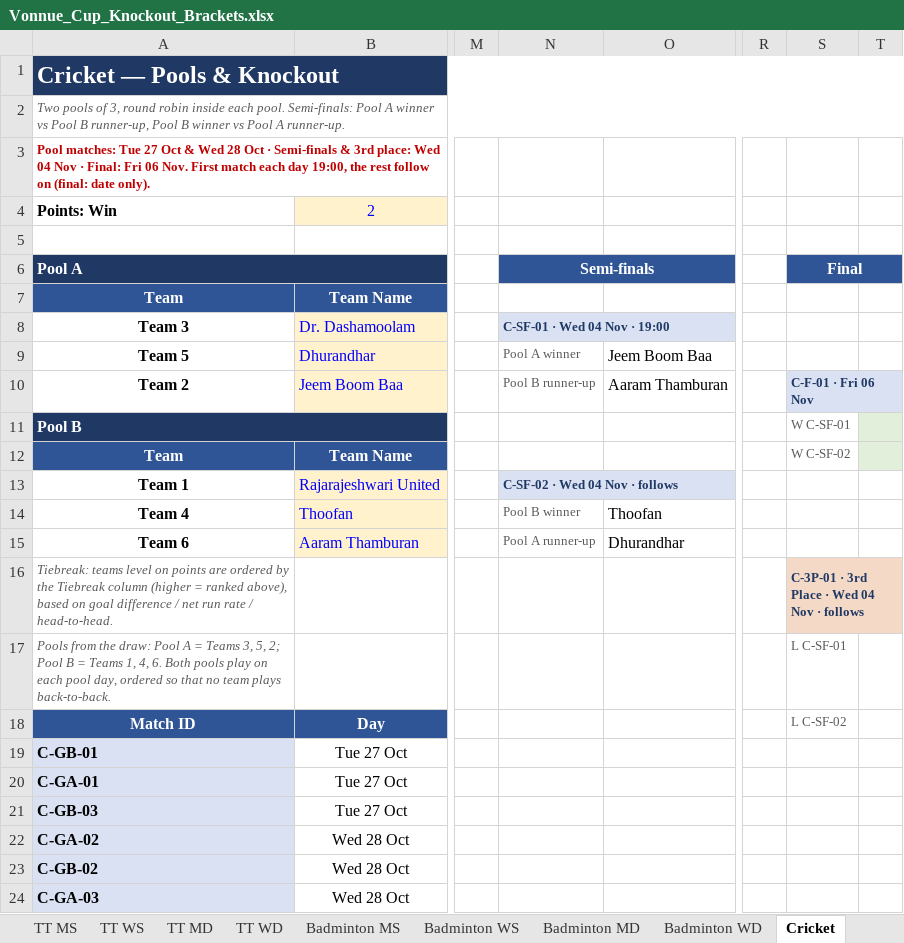
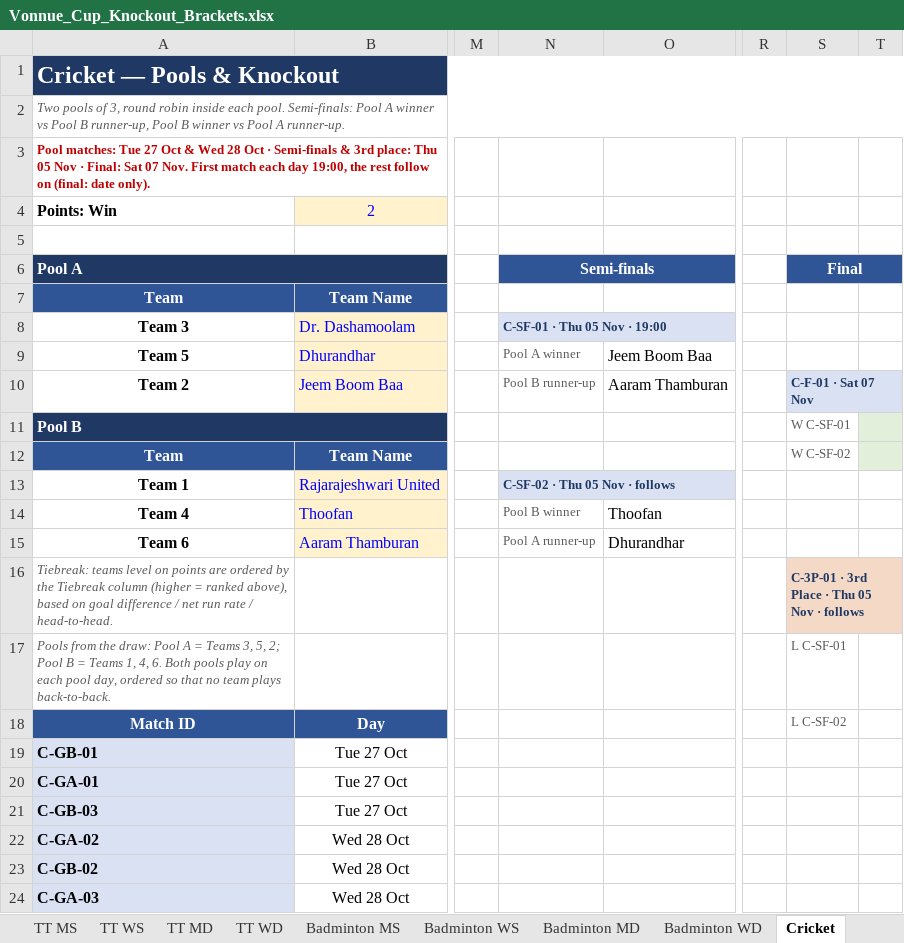
Before and after one commit to vonnue-amit/vonnue-cup-2026, an Excel workbook: data/Vonnue_Cup_Knockout_Brackets.xlsx, sheet Cricket, drawn as a sheet; only a part is shown, gaps mark what is left out; values as stored, in another font and other column widths than the file's, no borders; charts and pictures not drawn; the diff names each change by its address in the sheet, - before the commit and + after, or states it on an @@ line.

```diff
--- a/data/Vonnue_Cup_Knockout_Brackets.xlsx (sheet Cricket)
+++ b/data/Vonnue_Cup_Knockout_Brackets.xlsx (sheet Cricket)
-A3: …3rd place: Wed 04 Nov · Final: Fri 06 Nov. First…
+A3: …3rd place: Thu 05 Nov · Final: Sat 07 Nov. First…
-N8: C-SF-01 · Wed 04 Nov · 19:00
+N8: C-SF-01 · Thu 05 Nov · 19:00
-S10: C-F-01 · Fri 06 Nov
+S10: C-F-01 · Sat 07 Nov
-N13: C-SF-02 · Wed 04 Nov · follows
+N13: C-SF-02 · Thu 05 Nov · follows
-S16: C-3P-01 · 3rd Place · Wed 04 Nov · follows
+S16: C-3P-01 · 3rd Place · Thu 05 Nov · follows
```
Also changed, not shown: sheet Schedule, sheet Football, sheet Overview, 1 other file.
